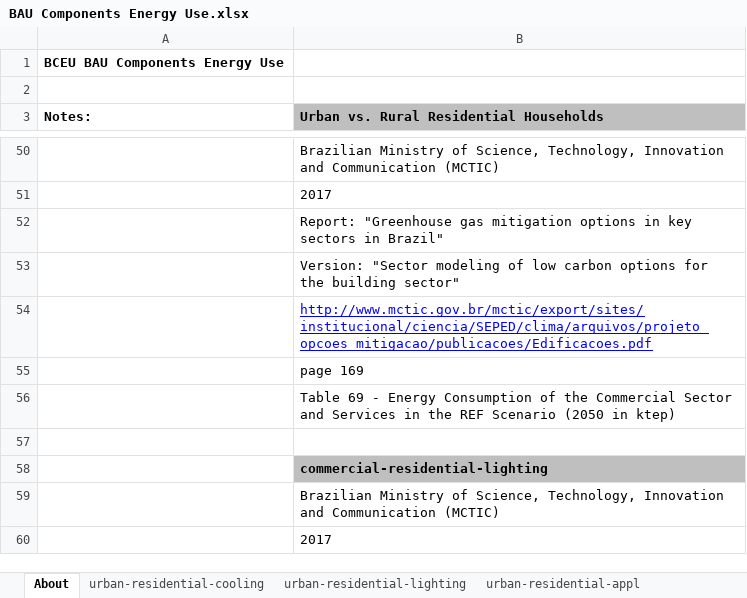
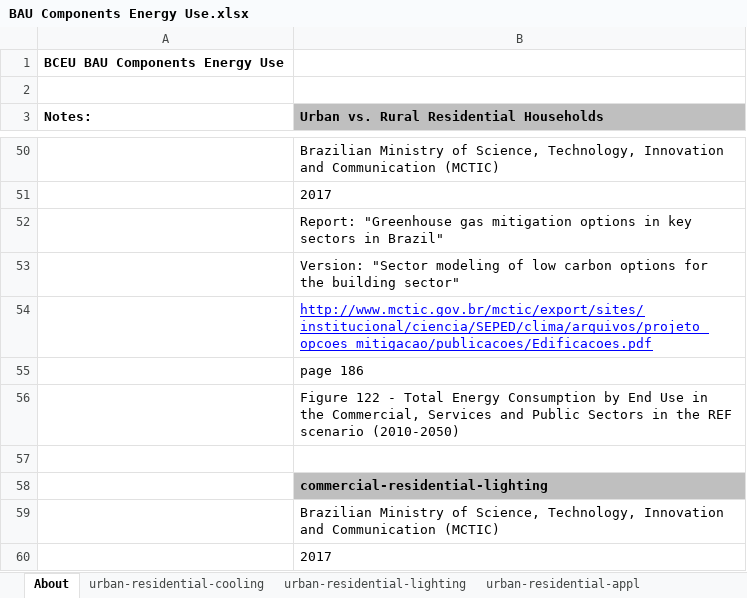
Before and after one commit to EnergyInnovation/eps-brazil, an Excel workbook: InputData/bldgs/BCEU/BAU Components Energy Use.xlsx, sheet About, drawn as a sheet; only a part is shown, gaps mark what is left out; values as stored, in another font and other column widths than the file's, no borders; the diff names each change by its address in the sheet, - before the commit and + after, or states it on an @@ line.

```diff
--- a/InputData/bldgs/BCEU/BAU Components Energy Use.xlsx (sheet About)
+++ b/InputData/bldgs/BCEU/BAU Components Energy Use.xlsx (sheet About)
-B55: page 169
+B55: page 186
-B56: Table 69 - Energy Consumption of the Commercial Sector and Services in the REF Scenario (2050 in ktep)
+B56: Figure 122 - Total Energy Consumption by End Use in the Commercial, Services and Public Sectors in the REF scenario (2010-2050)
```
Also changed, not shown: sheet commercial-residential-cooling, sheet BCEU-commercial-cooling, other sheet tabs, charts or pictures, 4 other files.
